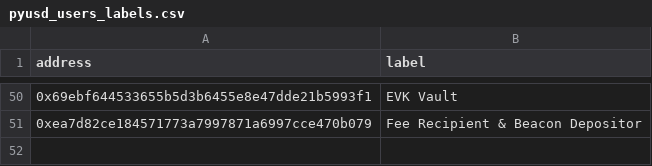
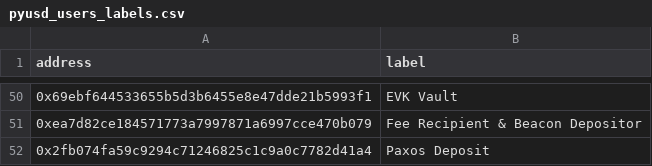
Before and after one commit to 0xlong/paxos_analytics, a CSV file: dbt_project/seeds/pyusd_users_labels.csv, drawn as a sheet; only a part is shown, gaps mark what is left out; the diff names each change by its address in the sheet, - before the commit and + after, or states it on an @@ line.

```diff
--- a/dbt_project/seeds/pyusd_users_labels.csv
+++ b/dbt_project/seeds/pyusd_users_labels.csv
+row 52: 0x2fb074fa59c9294c71246825c1c9a0c7782d41a4 | Paxos Deposit
```
Also changed, not shown: 7 other files.
